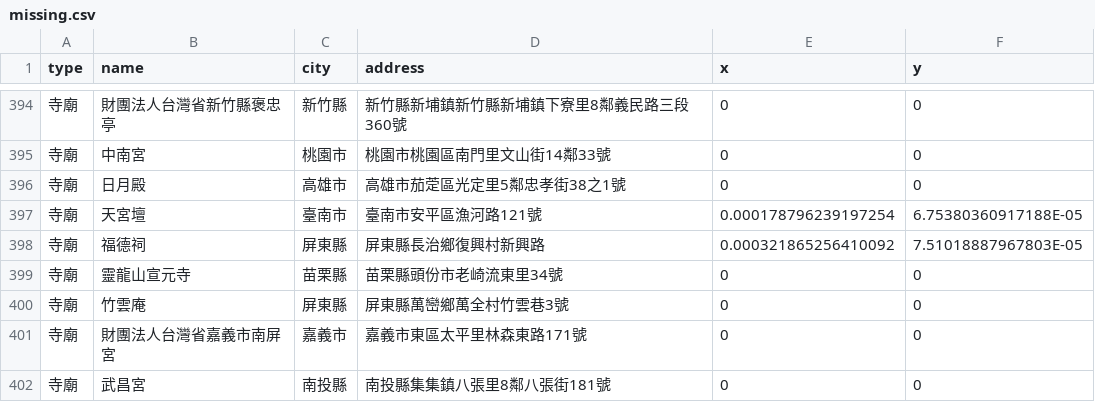
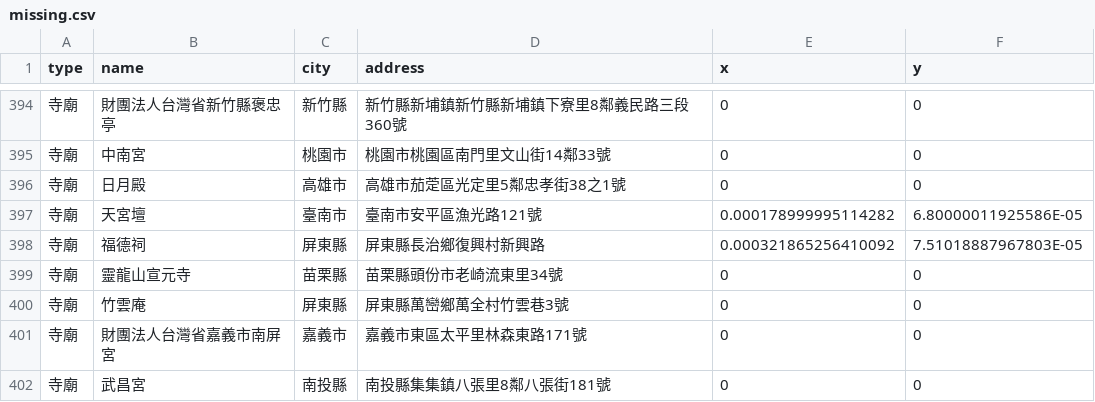
Before and after one commit to kiang/religion, a CSV file: data/missing.csv, drawn as a sheet; only a part is shown, gaps mark what is left out.

```diff
--- a/data/missing.csv
+++ b/data/missing.csv
@@ -396,3 +396,3 @@ type,name,city,address,x,y
 寺廟,日月殿,高雄市,高雄市茄萣區光定里5鄰忠孝街38之1號,0,0
-寺廟,天宮壇,臺南市,臺南市安平區漁河路121號,0.000178796239197254,6.75380360917188E-05
+寺廟,天宮壇,臺南市,臺南市安平區漁光路121號,0.000178999995114282,6.80000011925586E-05
 寺廟,福德祠,屏東縣,屏東縣長治鄉復興村新興路,0.000321865256410092,7.51018887967803E-05
```
Also changed, not shown: 4 other files.
